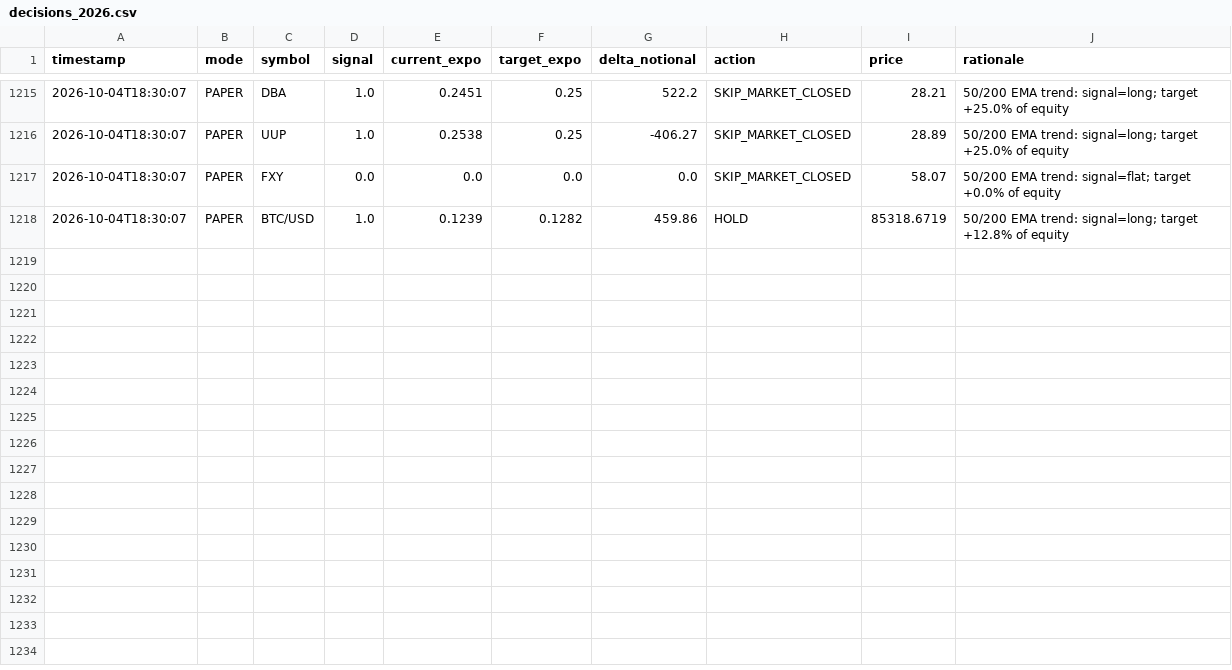
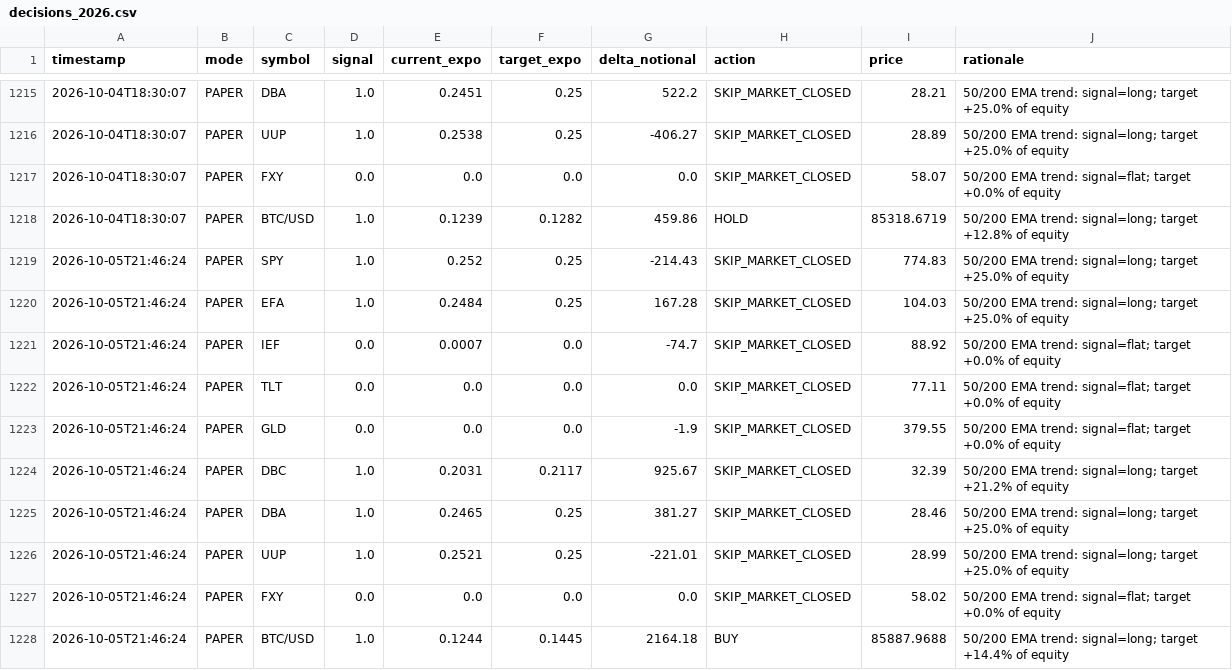
Before and after one commit to snig-17/alpaca-trend-bot, a CSV file: journal/decisions_2026.csv, drawn as a sheet; only a part is shown, gaps mark what is left out; the diff names each change by its address in the sheet, - before the commit and + after, or states it on an @@ line.

Commit message:
bot run 2026-10-05T21:46:24Z [skip ci]

```diff
--- a/journal/decisions_2026.csv
+++ b/journal/decisions_2026.csv
+row 1219: 2026-10-05T21:46:24 | PAPER | SPY | 1.0 | 0.252 | 0.25 | -214.43 | SKIP_MARKET_CLOSED | 774.83 | 50/200 EMA trend: signal=long; target +25.0% of equity
+row 1220: 2026-10-05T21:46:24 | PAPER | EFA | 1.0 | 0.2484 | 0.25 | 167.28 | SKIP_MARKET_CLOSED | 104.03 | 50/200 EMA trend: signal=long; target +25.0% of equity
+row 1221: 2026-10-05T21:46:24 | PAPER | IEF | 0.0 | 0.0007 | 0.0 | -74.7 | SKIP_MARKET_CLOSED | 88.92 | 50/200 EMA trend: signal=flat; target +0.0% of equity
+row 1222: 2026-10-05T21:46:24 | PAPER | TLT | 0.0 | 0.0 | 0.0 | 0.0 | SKIP_MARKET_CLOSED | 77.11 | 50/200 EMA trend: signal=flat; target +0.0% of equity
+row 1223: 2026-10-05T21:46:24 | PAPER | GLD | 0.0 | 0.0 | 0.0 | -1.9 | SKIP_MARKET_CLOSED | 379.55 | 50/200 EMA trend: signal=flat; target +0.0% of equity
+row 1224: 2026-10-05T21:46:24 | PAPER | DBC | 1.0 | 0.2031 | 0.2117 | 925.67 | SKIP_MARKET_CLOSED | 32.39 | 50/200 EMA trend: signal=long; target +21.2% of equity
+row 1225: 2026-10-05T21:46:24 | PAPER | DBA | 1.0 | 0.2465 | 0.25 | 381.27 | SKIP_MARKET_CLOSED | 28.46 | 50/200 EMA trend: signal=long; target +25.0% of equity
+row 1226: 2026-10-05T21:46:24 | PAPER | UUP | 1.0 | 0.2521 | 0.25 | -221.01 | SKIP_MARKET_CLOSED | 28.99 | 50/200 EMA trend: signal=long; target +25.0% of equity
+row 1227: 2026-10-05T21:46:24 | PAPER | FXY | 0.0 | 0.0 | 0.0 | 0.0 | SKIP_MARKET_CLOSED | 58.02 | 50/200 EMA trend: signal=flat; target +0.0% of equity
+row 1228: 2026-10-05T21:46:24 | PAPER | BTC/USD | 1.0 | 0.1244 | 0.1445 | 2164.18 | BUY | 85887.9688 | 50/200 EMA trend: signal=long; target +14.4% of equity
```
Also changed, not shown: journal/pnl.csv, 1 other file.
